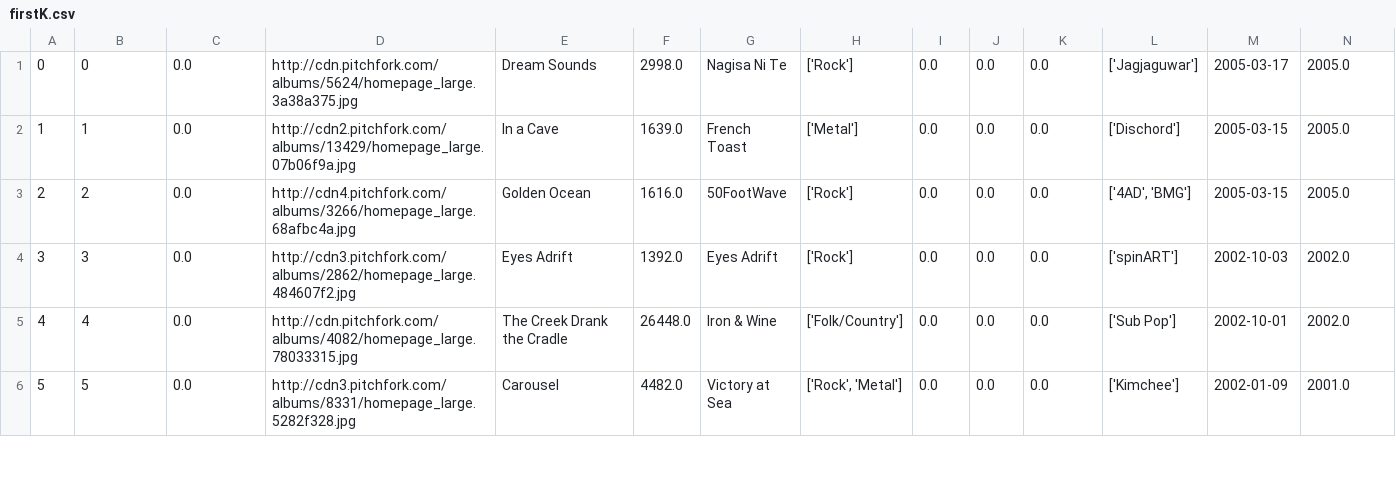
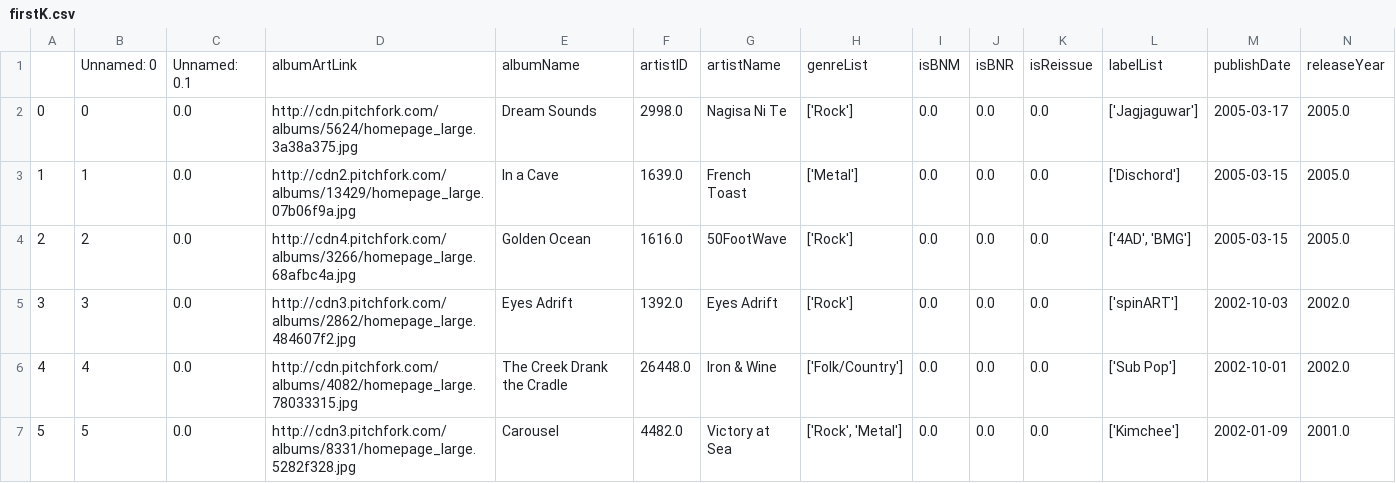
Before and after one commit to rgreasons/rgreasons.github.io, a CSV file: static/firstK.csv, drawn as a sheet; only a part is shown; rows hold the shown columns only; the diff names each change by its address in the sheet, - before the commit and + after, or states it on an @@ line.

Commit message:
added header row to firstK.csv

```diff
--- a/static/firstK.csv
+++ b/static/firstK.csv
+row 1:  | Unnamed: 0 | Unnamed: 0.1 | albumArtLink | albumName | artistID | artistName | genreList | isBNM | isBNR | isReissue | labelList | publishDate | releaseYear
```
